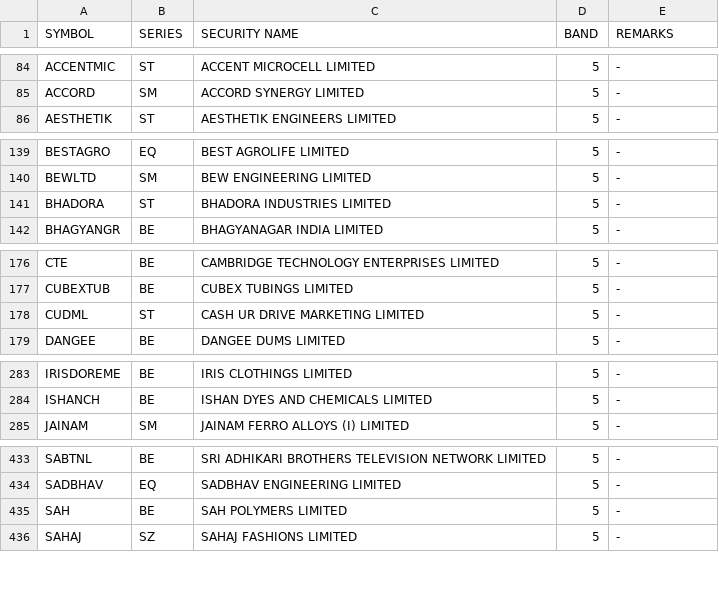
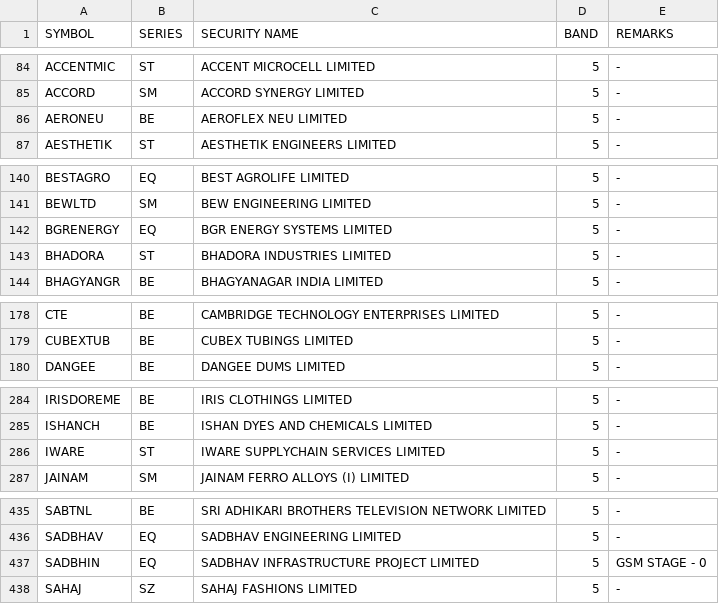
Before and after one commit to Anny26022/price_band, a CSV file: 21082025.csv (was 20082025.csv), drawn as a sheet; only a part is shown, gaps mark what is left out; removed rows and columns are numbered as before the commit, all else as after; the diff covers the shown part only; the diff names each change by its address in the sheet, - before the commit and + after, or states it on an @@ line.

```diff
--- a/20082025.csv
+++ b/21082025.csv
+row 86: AERONEU | BE | AEROFLEX NEU LIMITED | 5 | -
+row 142: BGRENERGY | EQ | BGR ENERGY SYSTEMS LIMITED | 5 | -
-row 178: CUDML | ST | CASH UR DRIVE MARKETING LIMITED | 5 | -
+row 286: IWARE | ST | IWARE SUPPLYCHAIN SERVICES LIMITED | 5 | -
-row 435: SAH | BE | SAH POLYMERS LIMITED | 5 | -
+row 437: SADBHIN | EQ | SADBHAV INFRASTRUCTURE PROJECT LIMITED | 5 | GSM STAGE - 0
```
Also changed, not shown: 4 added rows and 6 removed rows elsewhere in this file.
